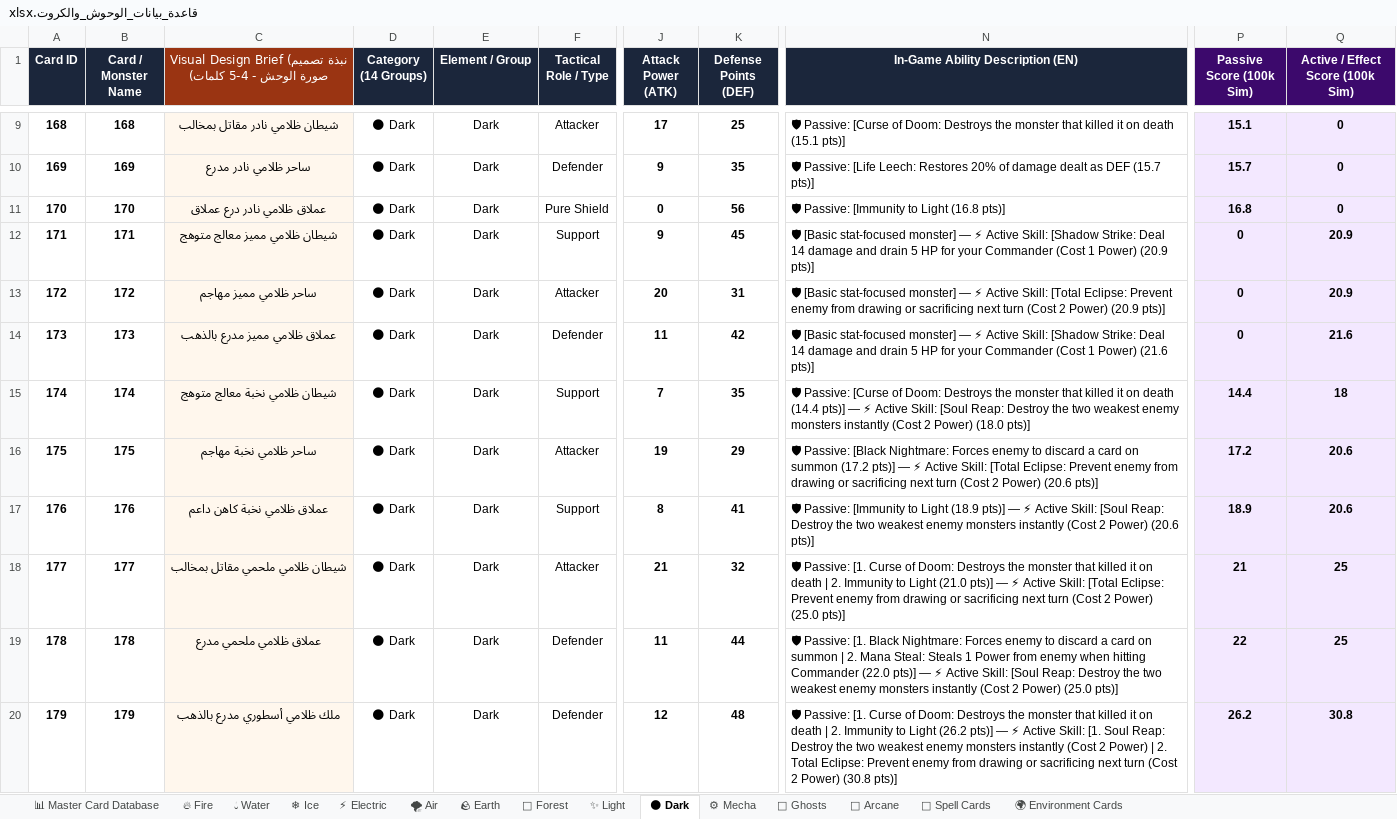
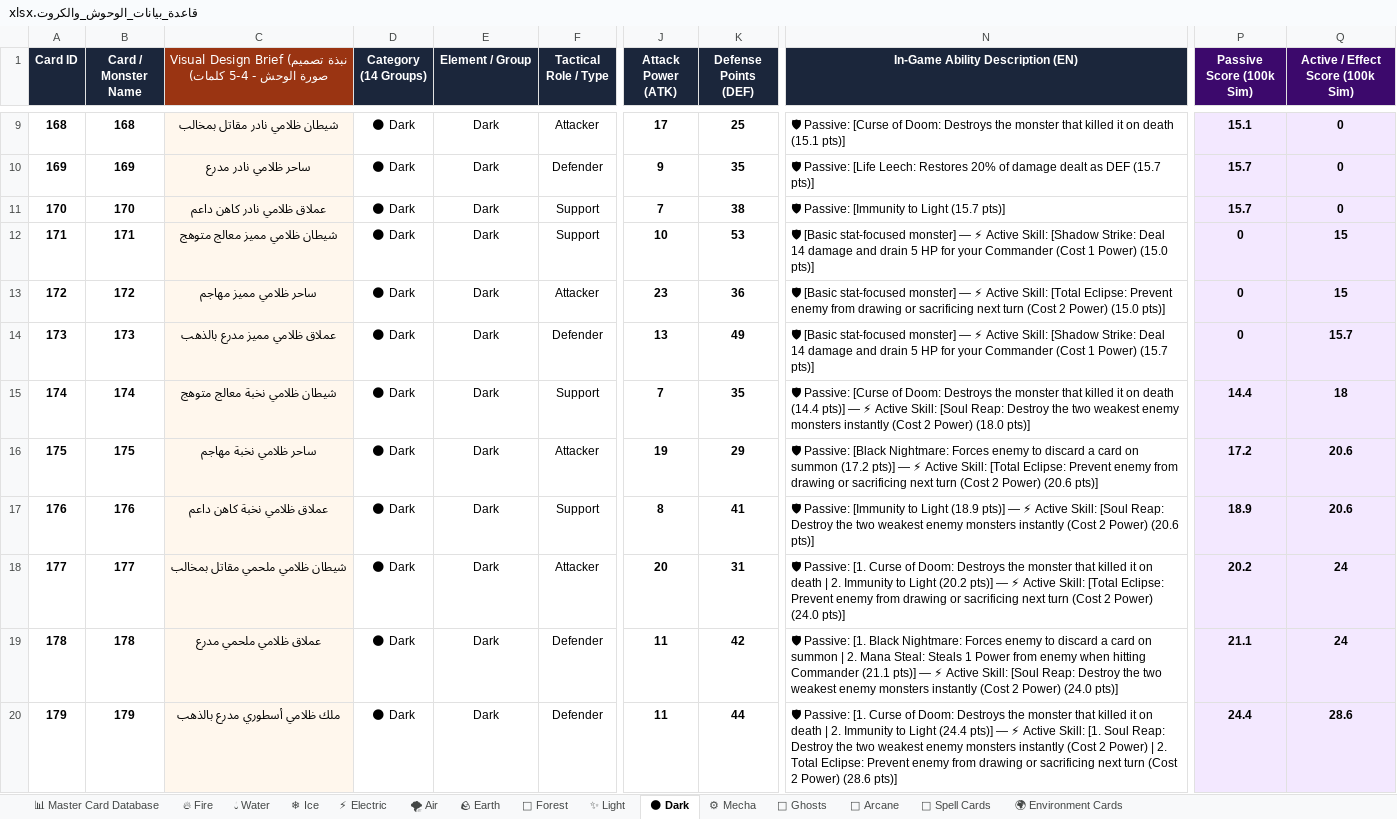
Before and after one commit to mohamed8app/3d-monster-card-game, an Excel workbook: Data/قاعدة_بيانات_الوحوش_والكروت.xlsx, sheet 🌑 Dark, drawn as a sheet; only a part is shown, gaps mark what is left out; values as stored, in another font and other column widths than the file's, no borders; the diff covers the shown part only; the diff names each change by its address in the sheet, - before the commit and + after, or states it on an @@ line.

Commit message:
feat: add battle simulator GUI, 10k monster generator, and Unity core architecture

```diff
--- a/Data/قاعدة_بيانات_الوحوش_والكروت.xlsx (sheet 🌑 Dark)
+++ b/Data/قاعدة_بيانات_الوحوش_والكروت.xlsx (sheet 🌑 Dark)
-C11: عملاق ظلامي نادر درع عملاق
+C11: عملاق ظلامي نادر كاهن داعم
-F11 (Tactical Role / Type): Pure Shield
+F11 (Tactical Role / Type): Support
-J11 (Attack Power (ATK)): 0
+J11 (Attack Power (ATK)): 7
-K11 (Defense Points (DEF)): 56
+K11 (Defense Points (DEF)): 38
-N11 (In-Game Ability Description (EN)): 🛡 Passive: [Immunity to Light (16.8 pts)]
+N11 (In-Game Ability Description (EN)): 🛡 Passive: [Immunity to Light (15.7 pts)]
-P11 (Passive Score (100k Sim)): 16.8
+P11 (Passive Score (100k Sim)): 15.7
-J12 (Attack Power (ATK)): 9
+J12 (Attack Power (ATK)): 10
-K12 (Defense Points (DEF)): 45
+K12 (Defense Points (DEF)): 53
-N12 (In-Game Ability Description (EN)): …1 Power) (20.9 pts)]
+N12 (In-Game Ability Description (EN)): …1 Power) (15.0 pts)]
-Q12:Q13 (Active / Effect Score (100k Sim)): 20.9
+Q12:Q13 (Active / Effect Score (100k Sim)): 15
-J13 (Attack Power (ATK)): 20
+J13 (Attack Power (ATK)): 23
-K13 (Defense Points (DEF)): 31
+K13 (Defense Points (DEF)): 36
-N13 (In-Game Ability Description (EN)): …2 Power) (20.9 pts)]
+N13 (In-Game Ability Description (EN)): …2 Power) (15.0 pts)]
-J14 (Attack Power (ATK)): 11
+J14 (Attack Power (ATK)): 13
-K14 (Defense Points (DEF)): 42
+K14 (Defense Points (DEF)): 49
-N14 (In-Game Ability Description (EN)): …1 Power) (21.6 pts)]
+N14 (In-Game Ability Description (EN)): …1 Power) (15.7 pts)]
-Q14 (Active / Effect Score (100k Sim)): 21.6
+Q14 (Active / Effect Score (100k Sim)): 15.7
-J18 (Attack Power (ATK)): 21
+J18 (Attack Power (ATK)): 20
-K18 (Defense Points (DEF)): 32
+K18 (Defense Points (DEF)): 31
-N18 (In-Game Ability Description (EN)): …to Light (21.0 pts)] — ⚡ Active Skill: [Total Eclipse: Prevent enemy from drawing or sacrificing next turn (Cost 2 Power) (25.0 pts)]
+N18 (In-Game Ability Description (EN)): …to Light (20.2 pts)] — ⚡ Active Skill: [Total Eclipse: Prevent enemy from drawing or sacrificing next turn (Cost 2 Power) (24.0 pts)]
-P18 (Passive Score (100k Sim)): 21
+P18 (Passive Score (100k Sim)): 20.2
-Q18:Q19 (Active / Effect Score (100k Sim)): 25
+Q18:Q19 (Active / Effect Score (100k Sim)): 24
-K19 (Defense Points (DEF)): 44
+K19 (Defense Points (DEF)): 42
-N19 (In-Game Ability Description (EN)): …hitting Commander (22.0 pts)] — ⚡ Active Skill: [Soul Reap: Destroy the two weakest enemy monsters instantly (Cost 2 Power) (25.0 pts)]
+N19 (In-Game Ability Description (EN)): …hitting Commander (21.1 pts)] — ⚡ Active Skill: [Soul Reap: Destroy the two weakest enemy monsters instantly (Cost 2 Power) (24.0 pts)]
-P19 (Passive Score (100k Sim)): 22
+P19 (Passive Score (100k Sim)): 21.1
-J20 (Attack Power (ATK)): 12
+J20 (Attack Power (ATK)): 11
-K20 (Defense Points (DEF)): 48
+K20 (Defense Points (DEF)): 44
-N20 (In-Game Ability Description (EN)): …to Light (26.2 pts)] — ⚡ Active Skill: [1. Soul Reap: Destroy the two weakest enemy monsters instantly (Cost 2 Power) | 2. Total Eclipse: Prevent enemy from drawing or sacrificing next turn (Cost 2 Power) (30.8 pts)]
+N20 (In-Game Ability Description (EN)): …to Light (24.4 pts)] — ⚡ Active Skill: [1. Soul Reap: Destroy the two weakest enemy monsters instantly (Cost 2 Power) | 2. Total Eclipse: Prevent enemy from drawing or sacrificing next turn (Cost 2 Power) (28.6 pts)]
-P20 (Passive Score (100k Sim)): 26.2
+P20 (Passive Score (100k Sim)): 24.4
-Q20 (Active / Effect Score (100k Sim)): 30.8
+Q20 (Active / Effect Score (100k Sim)): 28.6
```
Also changed, not shown: 5 edited cells elsewhere in this sheet, sheet 📊 Master Card Database, sheet 📜 Spell Cards, sheet 🌍 Environment Cards, sheet 🪨 Earth, sheet 🌪 Air, sheet ⚡ Electric, 8 more sheets, 10 other files.
